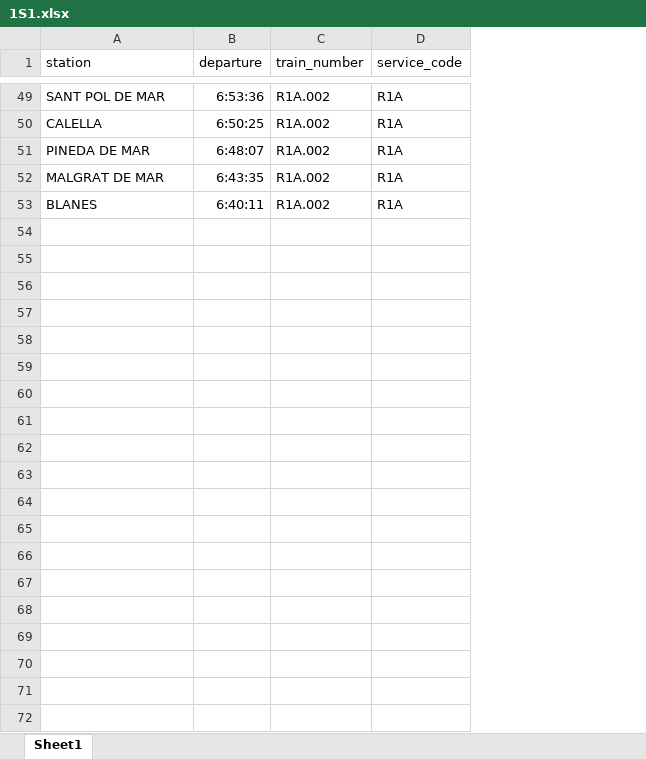
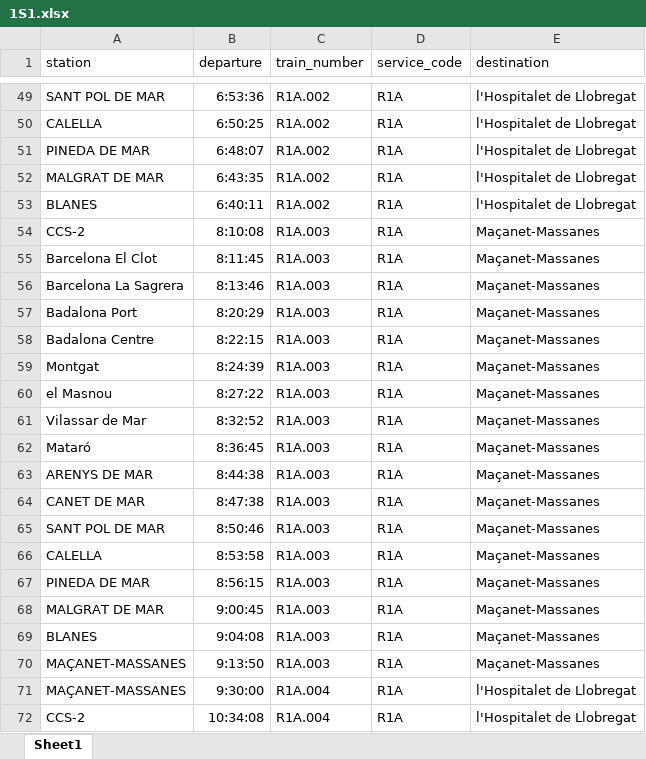
Before and after one commit to mms333/CatRail, an Excel workbook: dades/1S1.xlsx, sheet Sheet1, drawn as a sheet; only a part is shown, gaps mark what is left out; values as stored, in another font and other column widths than the file's, no borders; the diff covers the shown part only; the diff names each change by its address in the sheet, - before the commit and + after, or states it on an @@ line.

```diff
--- a/dades/1S1.xlsx (sheet Sheet1)
+++ b/dades/1S1.xlsx (sheet Sheet1)
+column E (destination), rows 49-53: all l'Hospitalet de Llobregat
+row 54: CCS-2 | 8:10:08 | R1A.003 | R1A | Maçanet-Massanes
+row 55: Barcelona El Clot | 8:11:45 | R1A.003 | R1A | Maçanet-Massanes
+row 56: Barcelona La Sagrera | 8:13:46 | R1A.003 | R1A | Maçanet-Massanes
+row 57: Badalona Port | 8:20:29 | R1A.003 | R1A | Maçanet-Massanes
+row 58: Badalona Centre | 8:22:15 | R1A.003 | R1A | Maçanet-Massanes
+row 59: Montgat | 8:24:39 | R1A.003 | R1A | Maçanet-Massanes
+row 60: el Masnou | 8:27:22 | R1A.003 | R1A | Maçanet-Massanes
+row 61: Vilassar de Mar | 8:32:52 | R1A.003 | R1A | Maçanet-Massanes
+row 62: Mataró | 8:36:45 | R1A.003 | R1A | Maçanet-Massanes
+row 63: ARENYS DE MAR | 8:44:38 | R1A.003 | R1A | Maçanet-Massanes
+row 64: CANET DE MAR | 8:47:38 | R1A.003 | R1A | Maçanet-Massanes
+row 65: SANT POL DE MAR | 8:50:46 | R1A.003 | R1A | Maçanet-Massanes
+row 66: CALELLA | 8:53:58 | R1A.003 | R1A | Maçanet-Massanes
+row 67: PINEDA DE MAR | 8:56:15 | R1A.003 | R1A | Maçanet-Massanes
+row 68: MALGRAT DE MAR | 9:00:45 | R1A.003 | R1A | Maçanet-Massanes
+row 69: BLANES | 9:04:08 | R1A.003 | R1A | Maçanet-Massanes
+row 70: MAÇANET-MASSANES | 9:13:50 | R1A.003 | R1A | Maçanet-Massanes
+row 71: MAÇANET-MASSANES | 9:30:00 | R1A.004 | R1A | l'Hospitalet de Llobregat
+row 72: CCS-2 | 10:34:08 | R1A.004 | R1A | l'Hospitalet de Llobregat
```
Also changed, not shown: 355 added rows elsewhere in this sheet, 1 other file.
